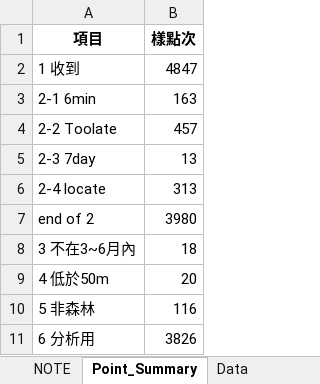
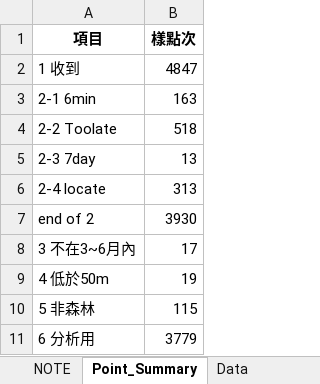
Before and after one commit to wetinhsu/Macaca-population-trend, an Excel workbook: data/clean/Forestry/for analysis/for analysis Forestrydata_2020_V2.xlsx, sheet Point_Summary, drawn as a sheet; values as stored, in another font and other column widths than the file's, no borders; the diff names each change by its address in the sheet, - before the commit and + after, or states it on an @@ line.

```diff
--- a/data/clean/Forestry/for analysis/for analysis Forestrydata_2020_V2.xlsx (sheet Point_Summary)
+++ b/data/clean/Forestry/for analysis/for analysis Forestrydata_2020_V2.xlsx (sheet Point_Summary)
-B4 (樣點次): 457
+B4 (樣點次): 518
-B7 (樣點次): 3980
+B7 (樣點次): 3930
-B8 (樣點次): 18
+B8 (樣點次): 17
-B9 (樣點次): 20
+B9 (樣點次): 19
-B10 (樣點次): 116
+B10 (樣點次): 115
-B11 (樣點次): 3826
+B11 (樣點次): 3779
```
Also changed, not shown: sheet Data, Report of Foresty_20211124/gis plot/for analysis Forestrydata_2021_V1 - 複製.xlsx, data/clean/Forestry/for analysis/for analysis Forestrydata_2021_V1.xlsx, 18 other files.
